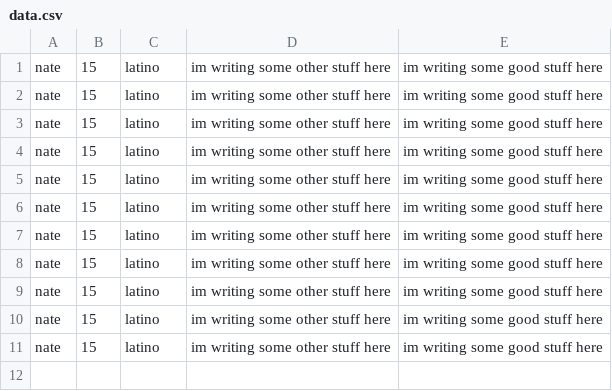
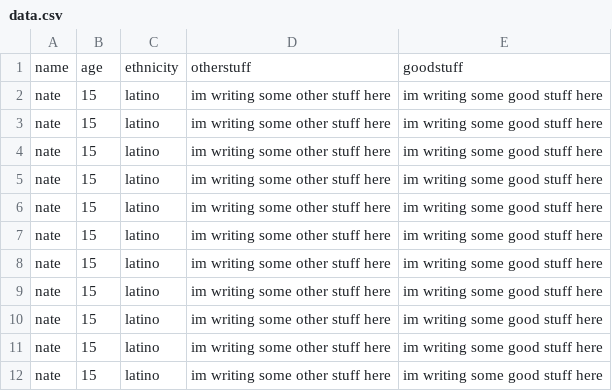
Before and after one commit to Nate-weeks/python-tutorial, a CSV file: project/data.csv, drawn as a sheet.

```diff
--- a/project/data.csv
+++ b/project/data.csv
@@ -1 +1,2 @@
+name,age,ethnicity,otherstuff,goodstuff
 nate,15,latino,im writing some other stuff here,im writing some good stuff here
```
Also changed, not shown: 5 other files.
